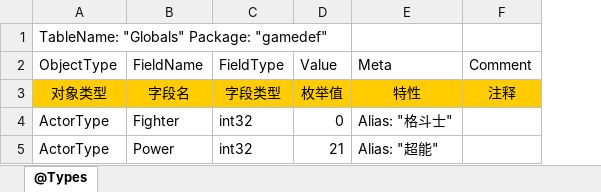
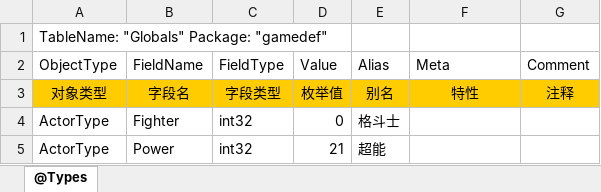
Before and after one commit to davyxu/tabtoy, an Excel workbook: exportorv2/sample/Globals.xlsx, sheet @Types, drawn as a sheet; values as stored, in another font and other column widths than the file's, no borders; addresses are those after the commit; the diff names each change by its address in the sheet, - before the commit and + after, or states it on an @@ line.

```diff
--- a/exportorv2/sample/Globals.xlsx (sheet @Types)
+++ b/exportorv2/sample/Globals.xlsx (sheet @Types)
+column E (Alias), rows 3-5: 别名 | 格斗士 | 超能
-F4 (Meta): Alias: "格斗士"
+F4 (Meta): (empty)
-F5 (Meta): Alias: "超能"
+F5 (Meta): (empty)
```
Also changed, not shown: exportorv2/sample/Info.xlsx, exportorv2/sample/Sample.xlsx, 9 other files.
